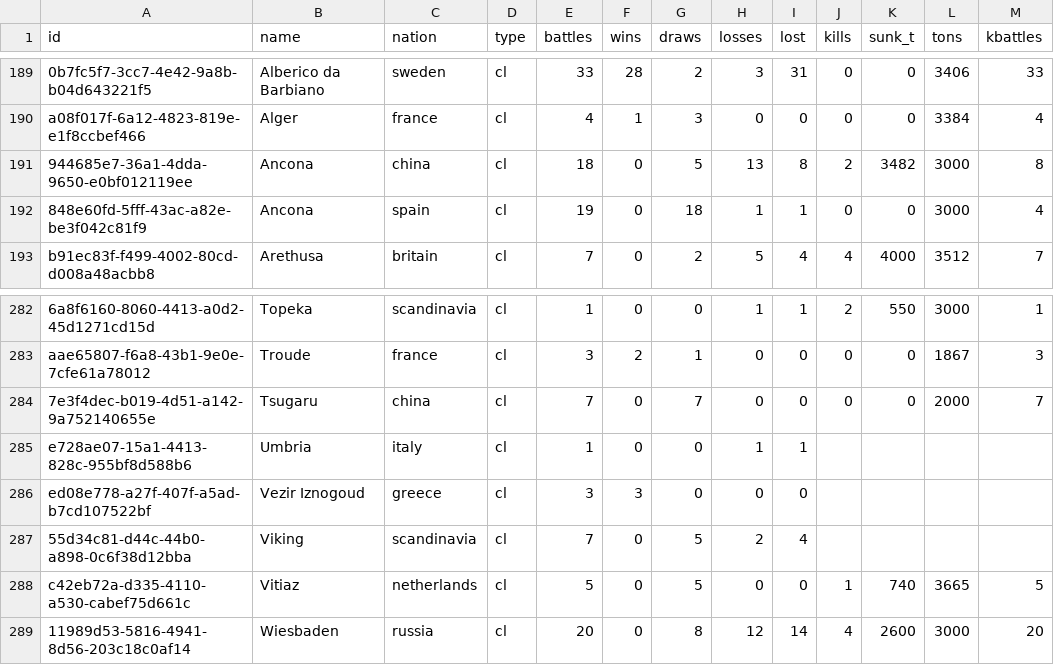
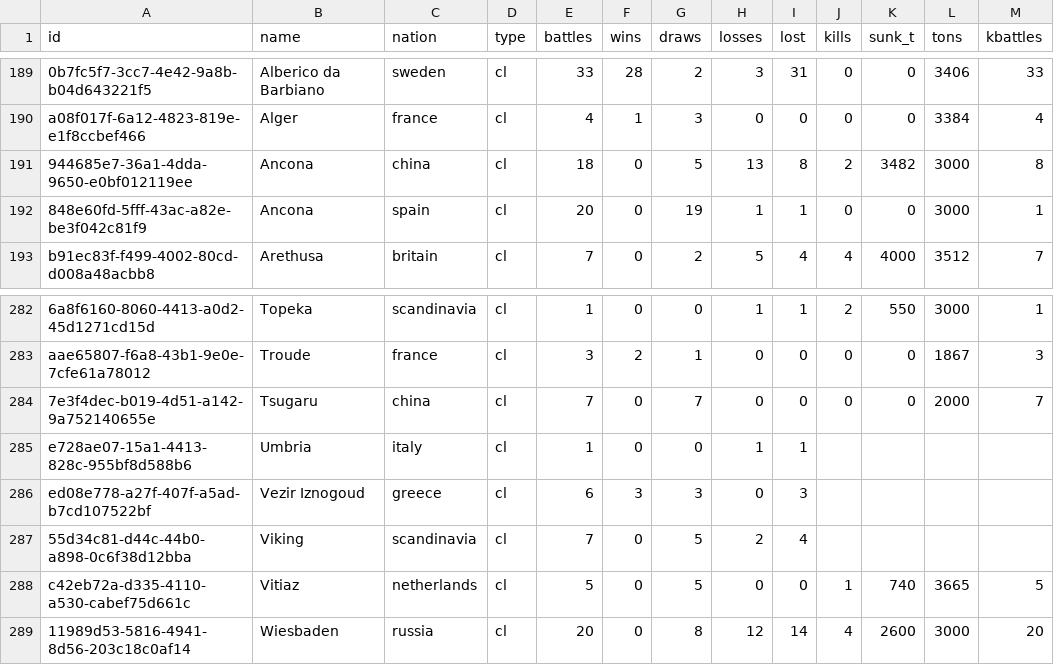
Before and after one commit to KlaudiuszLedwoch/Iron-Admiral, a CSV file: payload/Mods/IronAdmiralDesigns/design_stats_pool.csv, drawn as a sheet; only a part is shown, gaps mark what is left out.

Commit message:
Data and installer from development 96331f1d

```diff
--- a/payload/Mods/IronAdmiralDesigns/design_stats_pool.csv
+++ b/payload/Mods/IronAdmiralDesigns/design_stats_pool.csv
@@ -191,3 +191,3 @@ a08f017f-6a12-4823-819e-e1f8ccbef466,Alger,france,cl,4,1,3,0,0,0,0,3384,4
 944685e7-36a1-4dda-9650-e0bf012119ee,Ancona,china,cl,18,0,5,13,8,2,3482,3000,8
-848e60fd-5fff-43ac-a82e-be3f042c81f9,Ancona,spain,cl,19,0,18,1,1,0,0,3000,4
+848e60fd-5fff-43ac-a82e-be3f042c81f9,Ancona,spain,cl,20,0,19,1,1,0,0,3000,1
 b91ec83f-f499-4002-80cd-d008a48acbb8,Arethusa,britain,cl,7,0,2,5,4,4,4000,3512,7
@@ -285,3 +285,3 @@ aae65807-f6a8-43b1-9e0e-7cfe61a78012,Troude,france,cl,3,2,1,0,0,0,0,1867,3
 e728ae07-15a1-4413-828c-955bf8d588b6,Umbria,italy,cl,1,0,0,1,1,,,,
-ed08e778-a27f-407f-a5ad-b7cd107522bf,Vezir Iznogoud,greece,cl,3,3,0,0,0,,,,
+ed08e778-a27f-407f-a5ad-b7cd107522bf,Vezir Iznogoud,greece,cl,6,3,3,0,3,,,,
 55d34c81-d44c-44b0-a898-0c6f38d12bba,Viking,scandinavia,cl,7,0,5,2,4,,,,
```
Also changed, not shown: 1 other file.
